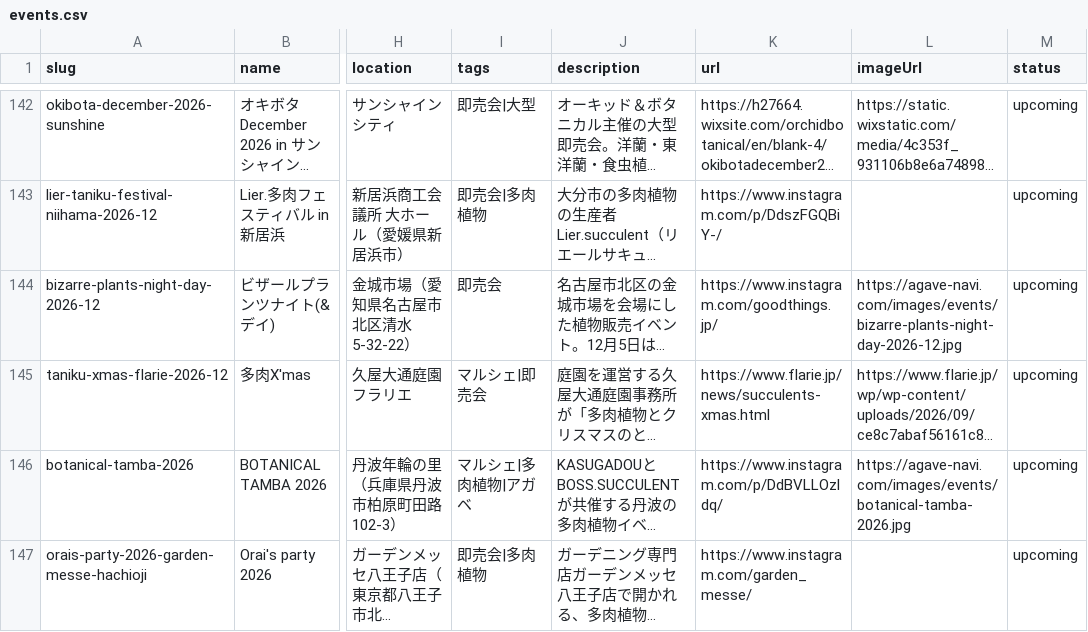
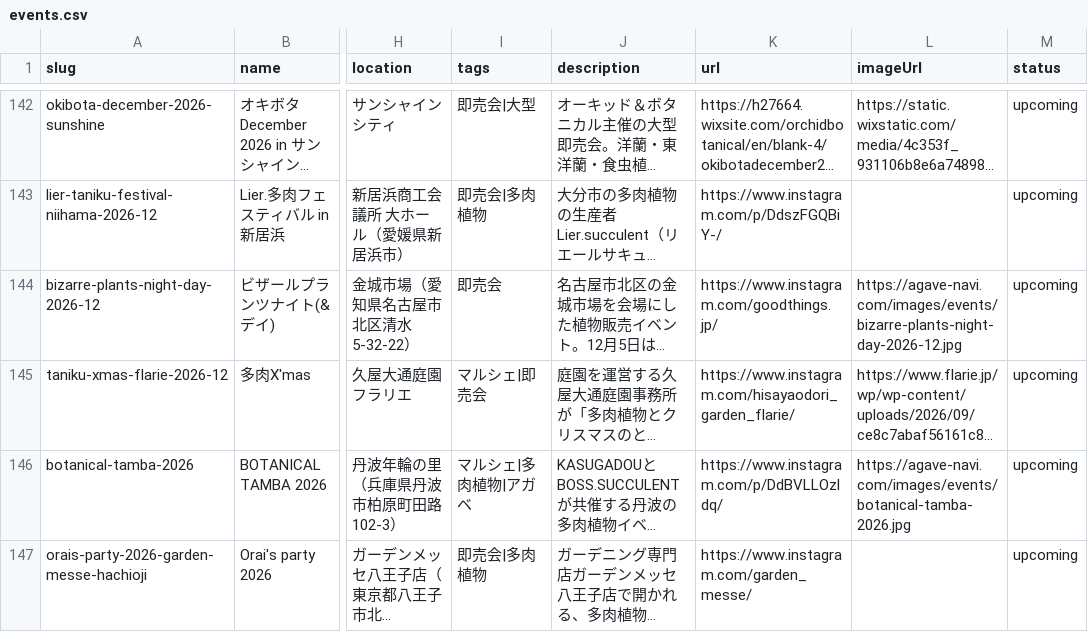
Before and after one commit to mezack0520/agave-navi, a CSV file: events.csv, drawn as a sheet; only a part is shown, gaps mark what is left out; long unchanged cells end in …; the diff names each change by its address in the sheet, - before the commit and + after, or states it on an @@ line.

```diff
--- a/events.csv
+++ b/events.csv
-K145 (url): https://www.flarie.jp/news/succulents-xmas.html
+K145 (url): https://www.instagram.com/hisayaodori_garden_flarie/
```
Also changed, not shown: 48 other files.
